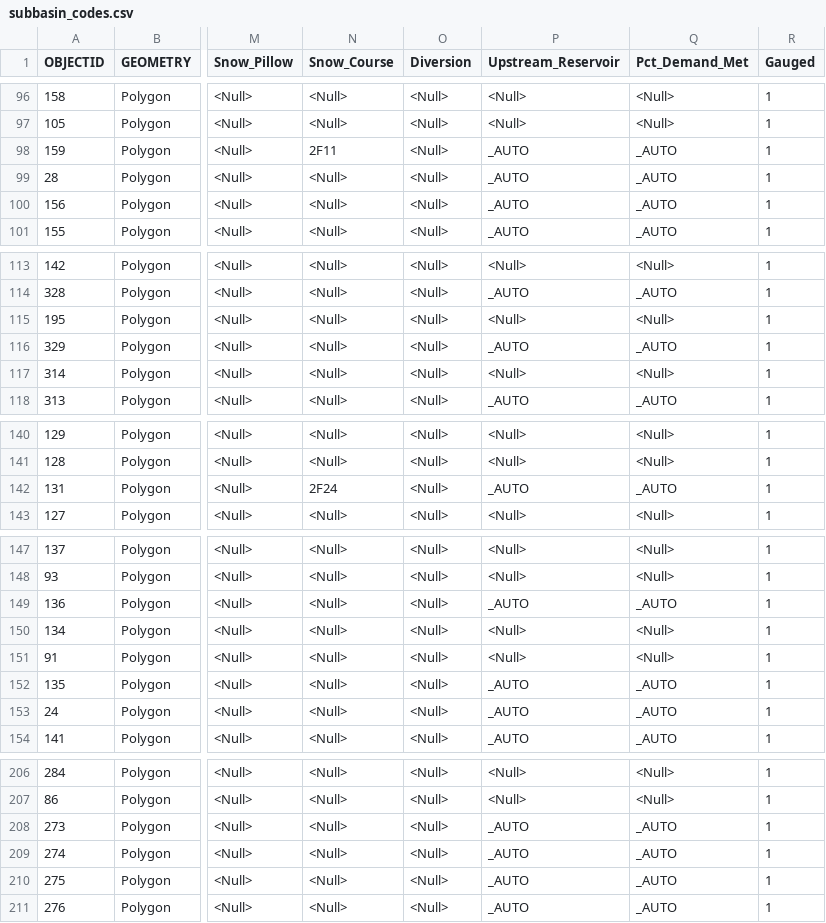
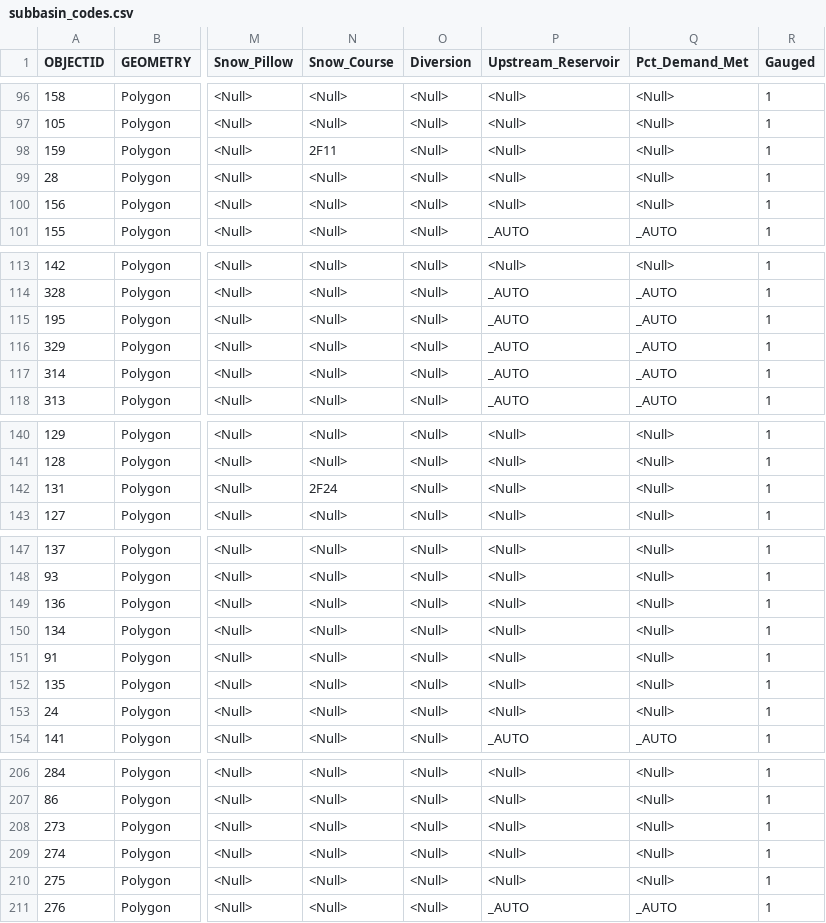
Before and after one commit to Okanagan-Basin-Water-Board/obwb-hydro-modelling, a CSV file: input-data/raw/parameter-codes/subbasin_codes.csv, drawn as a sheet; only a part is shown, gaps mark what is left out; the diff covers the shown part only; the diff names each change by its address in the sheet, - before the commit and + after, or states it on an @@ line.

Commit message:
Update to subbasin-codes.csv to specify reservoir demand approach for each watershed.

```diff
--- a/input-data/raw/parameter-codes/subbasin_codes.csv
+++ b/input-data/raw/parameter-codes/subbasin_codes.csv
-P98:P100 (Upstream_Reservoir): _AUTO
+P98:P100 (Upstream_Reservoir): <Null>
-Q98:Q100 (Pct_Demand_Met): _AUTO
+Q98:Q100 (Pct_Demand_Met): <Null>
-P115 (Upstream_Reservoir): <Null>
+P115 (Upstream_Reservoir): _AUTO
-Q115 (Pct_Demand_Met): <Null>
+Q115 (Pct_Demand_Met): _AUTO
-P117 (Upstream_Reservoir): <Null>
+P117 (Upstream_Reservoir): _AUTO
-Q117 (Pct_Demand_Met): <Null>
+Q117 (Pct_Demand_Met): _AUTO
-P142 (Upstream_Reservoir): _AUTO
+P142 (Upstream_Reservoir): <Null>
-Q142 (Pct_Demand_Met): _AUTO
+Q142 (Pct_Demand_Met): <Null>
-P149 (Upstream_Reservoir): _AUTO
+P149 (Upstream_Reservoir): <Null>
-Q149 (Pct_Demand_Met): _AUTO
+Q149 (Pct_Demand_Met): <Null>
-P152:P153 (Upstream_Reservoir): _AUTO
+P152:P153 (Upstream_Reservoir): <Null>
-Q152:Q153 (Pct_Demand_Met): _AUTO
+Q152:Q153 (Pct_Demand_Met): <Null>
-P208:P210 (Upstream_Reservoir): _AUTO
+P208:P210 (Upstream_Reservoir): <Null>
-Q208:Q210 (Pct_Demand_Met): _AUTO
+Q208:Q210 (Pct_Demand_Met): <Null>
```
Also changed, not shown: 56 edited cells elsewhere in this file.
